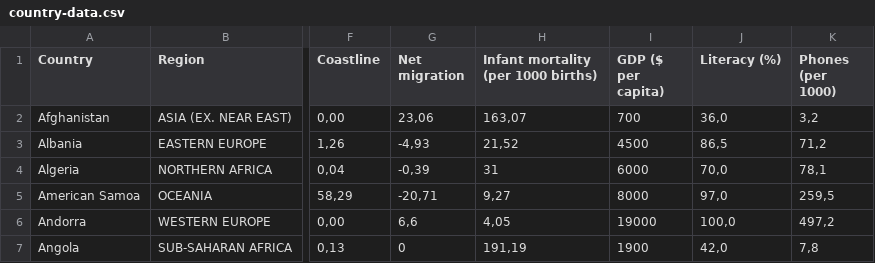
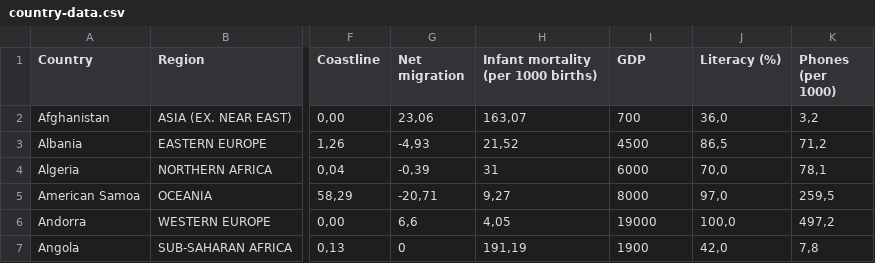
Before and after one commit to Code-Institute-Submissions/Khalem-Milestone-Project-2, a CSV file: data/country-data.csv, drawn as a sheet; only a part is shown, gaps mark what is left out; the diff names each change by its address in the sheet, - before the commit and + after, or states it on an @@ line.

```diff
--- a/data/country-data.csv
+++ b/data/country-data.csv
-I1: GDP ($ per capita)
+I1: GDP
```
Also changed, not shown: 2 other files.
